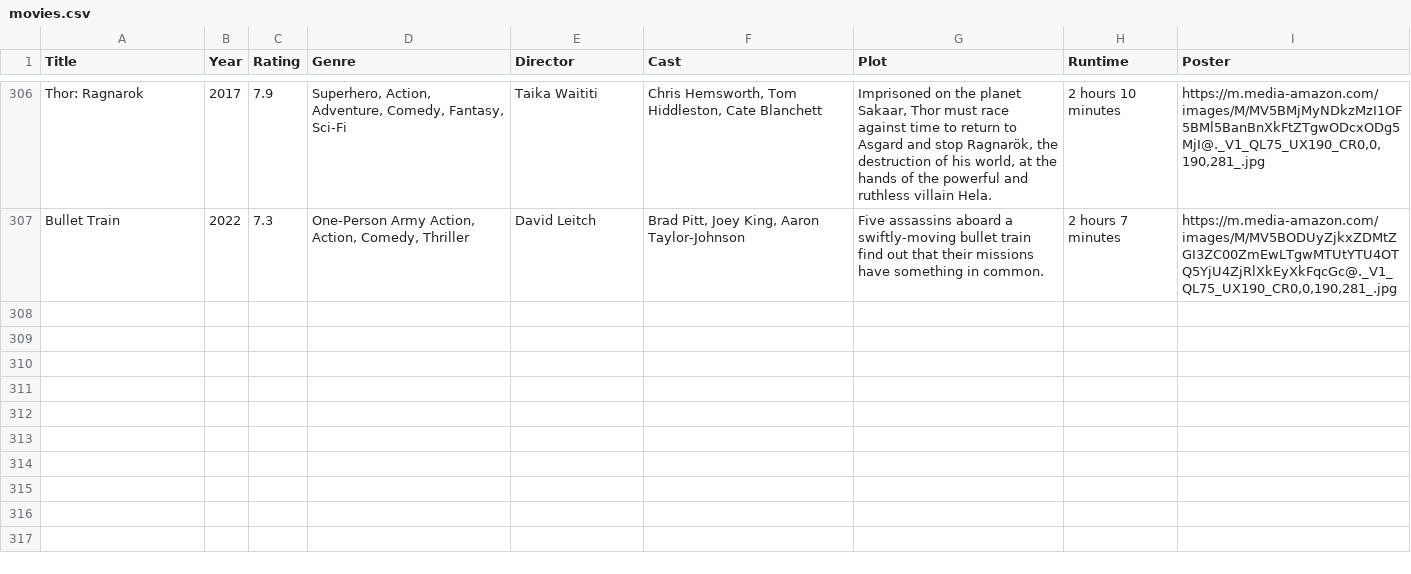
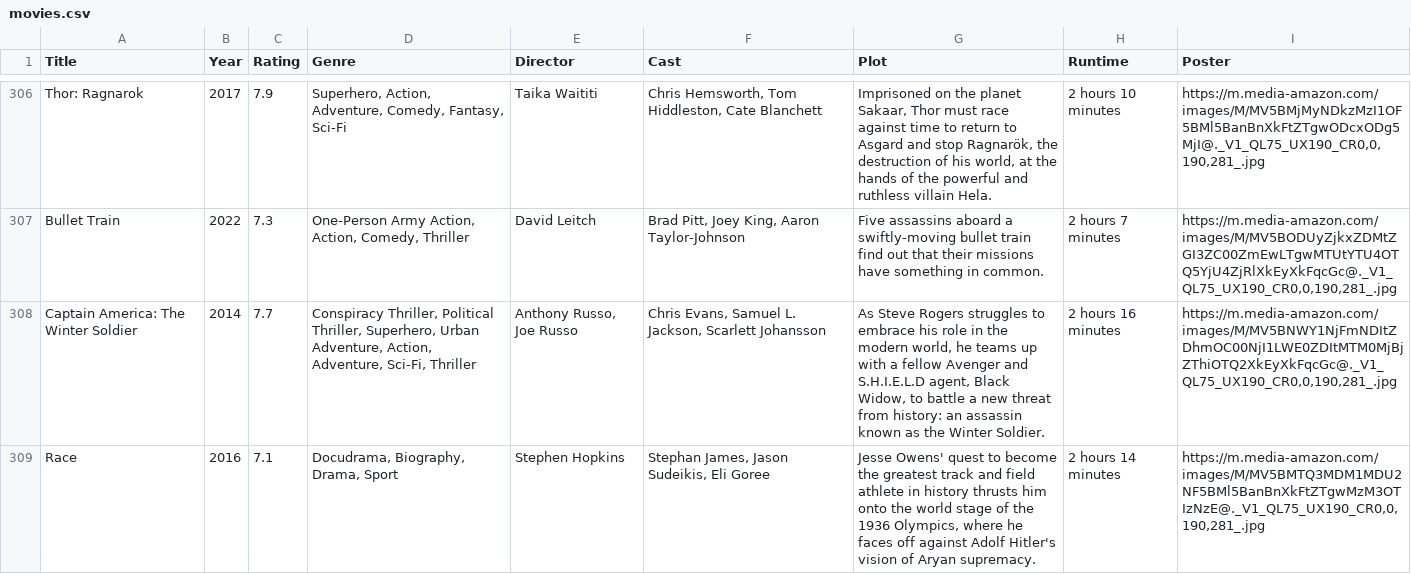
Before and after one commit to jkhangura26/Movie-Scraper-and-Recomandation, a CSV file: movies.csv, drawn as a sheet; only a part is shown, gaps mark what is left out; the diff names each change by its address in the sheet, - before the commit and + after, or states it on an @@ line.

```diff
--- a/movies.csv
+++ b/movies.csv
+row 308: Captain America: The Winter Soldier | 2014 | 7.7 | Conspiracy Thriller, Political Thriller, Superhero, Urban Adventure, Action, Adventure, Sci-Fi, Thriller | Anthony Russo, Joe Russo | Chris Evans, Samuel L. Jackson, Scarlett Johansson | As Steve Rogers struggles to embrace his role in the modern world, he teams up with a fellow Avenger and S.H.I.E.L.D agent, Black Widow, to battle a new threat from history: an assassin known as the Winter Soldier. | 2 hours 16 minutes | https://m.media-amazon.com/images/M/MV5BNWY1NjFmNDItZDhmOC00NjI1LWE0ZDItMTM0MjBjZThiOTQ2XkEyXkFqcGc@._V1_QL75_UX190_CR0,0,190,281_.jpg
+row 309: Race | 2016 | 7.1 | Docudrama, Biography, Drama, Sport | Stephen Hopkins | Stephan James, Jason Sudeikis, Eli Goree | Jesse Owens' quest to become the greatest track and field athlete in history thrusts him onto the world stage of the 1936 Olympics, where he faces off against Adolf Hitler's vision of Aryan supremacy. | 2 hours 14 minutes | https://m.media-amazon.com/images/M/MV5BMTQ3MDM1MDU2NF5BMl5BanBnXkFtZTgwMzM3OTIzNzE@._V1_QL75_UX190_CR0,0,190,281_.jpg
```
Also changed, not shown: 1 other file.
